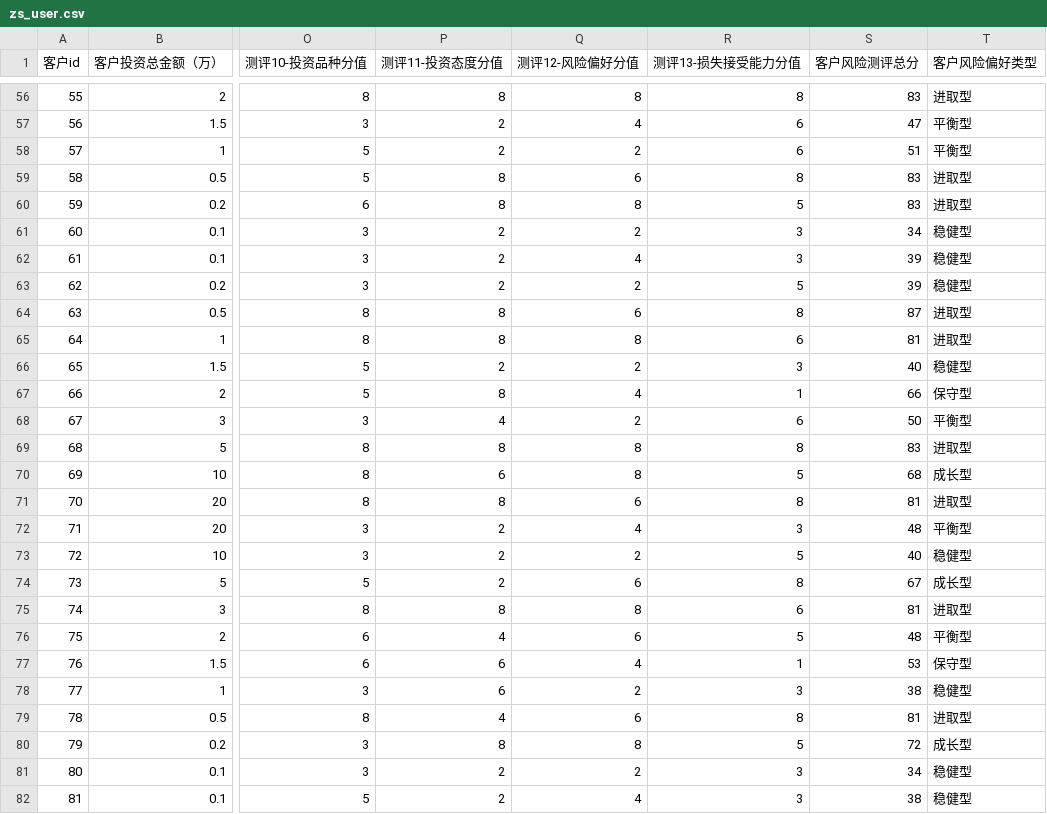
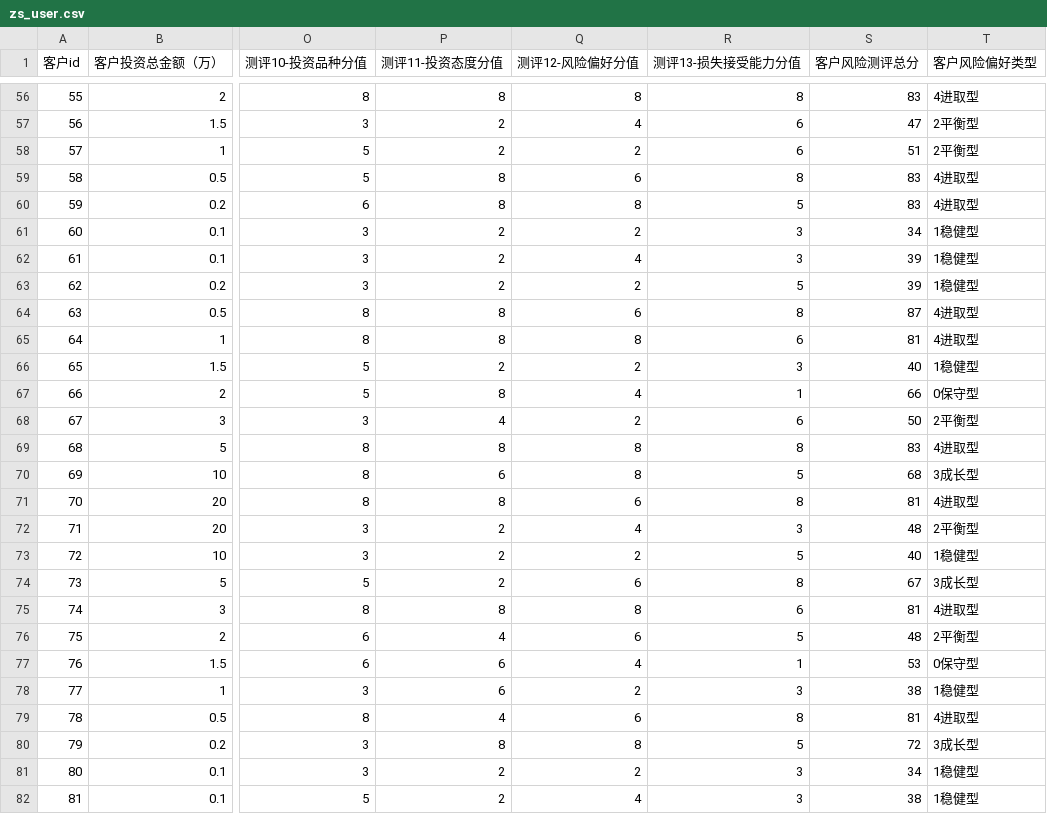
Before and after one commit to uotter/Robo-Advisor, a CSV file: history_data/zs_user.csv, drawn as a sheet; only a part is shown, gaps mark what is left out; the diff covers the shown part only; the diff names each change by its address in the sheet, - before the commit and + after, or states it on an @@ line.

```diff
--- a/history_data/zs_user.csv
+++ b/history_data/zs_user.csv
-T56 (客户风险偏好类型): 进取型
+T56 (客户风险偏好类型): 4进取型
-T57:T58 (客户风险偏好类型): 平衡型
+T57:T58 (客户风险偏好类型): 2平衡型
-T59:T60 (客户风险偏好类型): 进取型
+T59:T60 (客户风险偏好类型): 4进取型
-T61:T63 (客户风险偏好类型): 稳健型
+T61:T63 (客户风险偏好类型): 1稳健型
-T64:T65 (客户风险偏好类型): 进取型
+T64:T65 (客户风险偏好类型): 4进取型
-T66 (客户风险偏好类型): 稳健型
+T66 (客户风险偏好类型): 1稳健型
-T67 (客户风险偏好类型): 保守型
+T67 (客户风险偏好类型): 0保守型
-T68 (客户风险偏好类型): 平衡型
+T68 (客户风险偏好类型): 2平衡型
-T69 (客户风险偏好类型): 进取型
+T69 (客户风险偏好类型): 4进取型
-T70 (客户风险偏好类型): 成长型
+T70 (客户风险偏好类型): 3成长型
-T71 (客户风险偏好类型): 进取型
+T71 (客户风险偏好类型): 4进取型
-T72 (客户风险偏好类型): 平衡型
+T72 (客户风险偏好类型): 2平衡型
-T73 (客户风险偏好类型): 稳健型
+T73 (客户风险偏好类型): 1稳健型
-T74 (客户风险偏好类型): 成长型
+T74 (客户风险偏好类型): 3成长型
-T75 (客户风险偏好类型): 进取型
+T75 (客户风险偏好类型): 4进取型
-T76 (客户风险偏好类型): 平衡型
+T76 (客户风险偏好类型): 2平衡型
-T77 (客户风险偏好类型): 保守型
+T77 (客户风险偏好类型): 0保守型
-T78 (客户风险偏好类型): 稳健型
+T78 (客户风险偏好类型): 1稳健型
-T79 (客户风险偏好类型): 进取型
+T79 (客户风险偏好类型): 4进取型
-T80 (客户风险偏好类型): 成长型
+T80 (客户风险偏好类型): 3成长型
-T81:T82 (客户风险偏好类型): 稳健型
+T81:T82 (客户风险偏好类型): 1稳健型
```
Also changed, not shown: 73 edited cells elsewhere in this file, history_data/zs_betago.csv, 8 other files.
